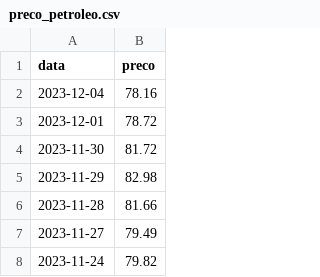
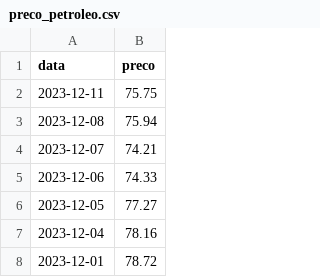
Before and after one commit to jorgeplatero/postech_techchallenge_fase_4, a CSV file: dados/preco_petroleo.csv, drawn as a sheet; only a part is shown; the shorter side is filled out with more unchanged rows; the diff names each change by its address in the sheet, - before the commit and + after, or states it on an @@ line.

```diff
--- a/dados/preco_petroleo.csv
+++ b/dados/preco_petroleo.csv
+row 2: 2023-12-11 | 75.75
+row 3: 2023-12-08 | 75.94
+row 4: 2023-12-07 | 74.21
+row 5: 2023-12-06 | 74.33
+row 6: 2023-12-05 | 77.27
```
Also changed, not shown: 1 other file.
